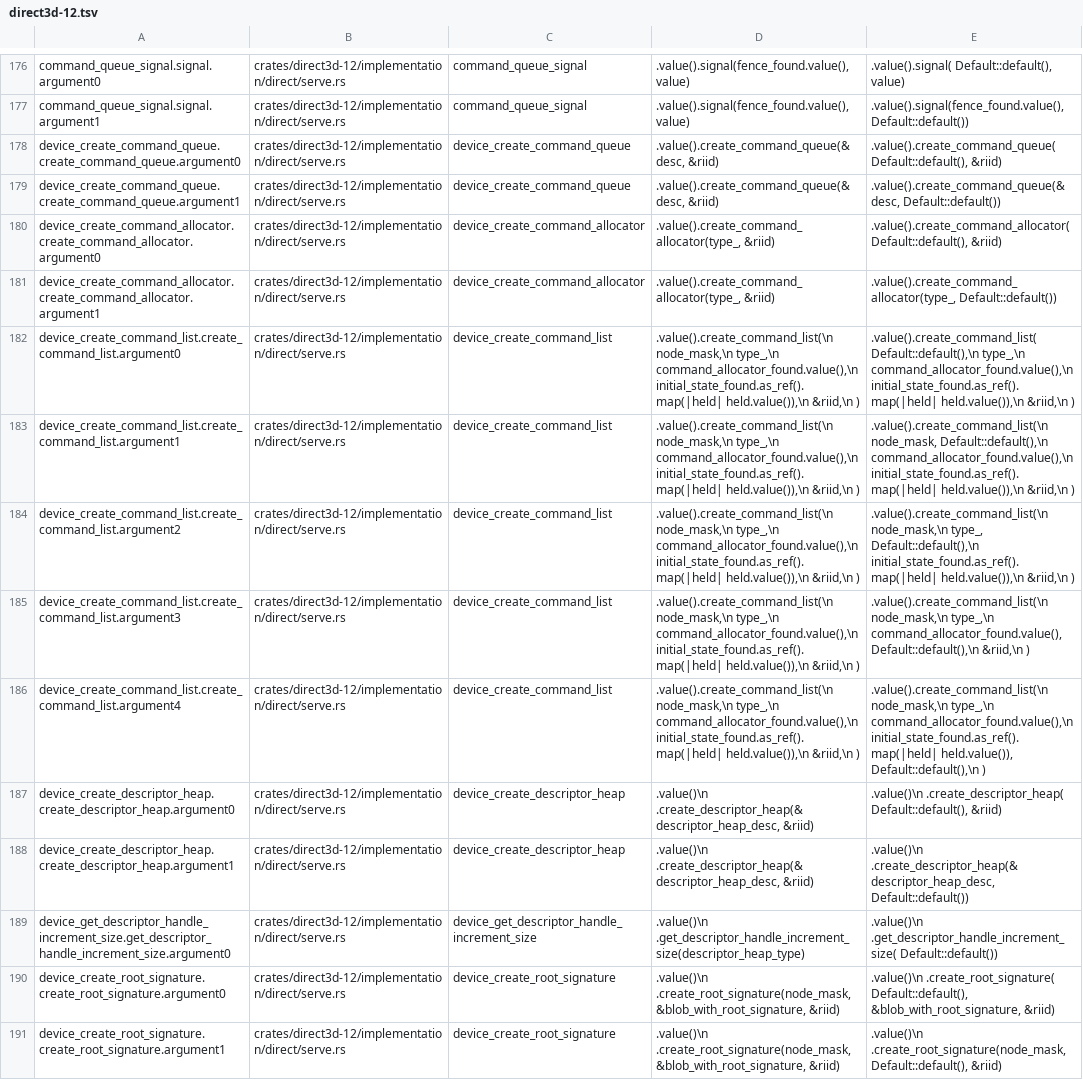
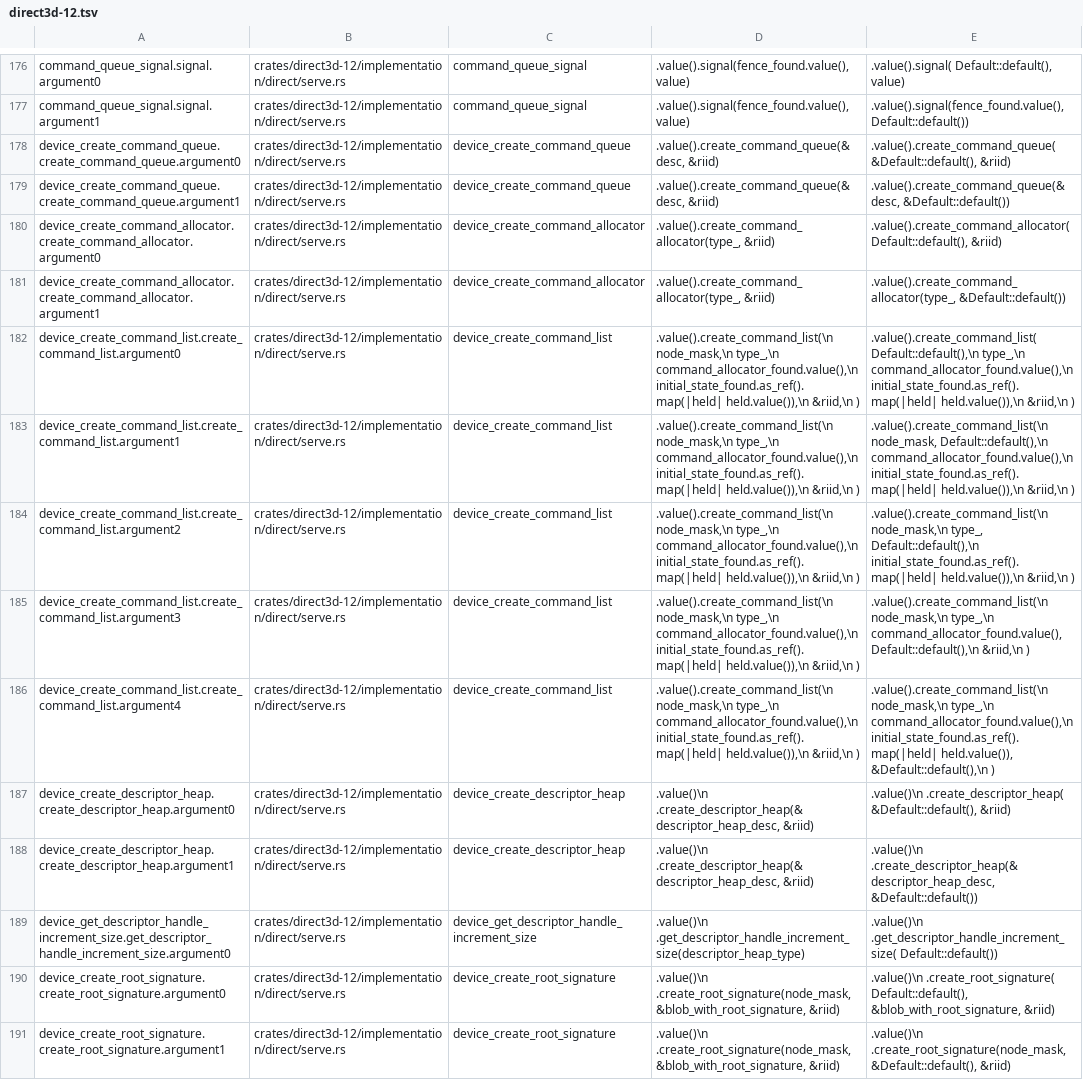
Before and after one commit to Declarative-labs/wcontainers, a TSV file: tools/api-crate-generator/plants/direct3d-12.tsv, drawn as a sheet; only a part is shown, gaps mark what is left out; the diff covers the shown part only; the diff names each change by its address in the sheet, - before the commit and + after, or states it on an @@ line.

```diff
--- a/tools/api-crate-generator/plants/direct3d-12.tsv
+++ b/tools/api-crate-generator/plants/direct3d-12.tsv
-E178: .value().create_command_queue( Default::default(), &riid)
+E178: .value().create_command_queue( &Default::default(), &riid)
-E179: .value().create_command_queue(&desc, Default::default())
+E179: .value().create_command_queue(&desc, &Default::default())
-E181: .value().create_command_allocator(type_, Default::default())
+E181: .value().create_command_allocator(type_, &Default::default())
-E186: …initial_state_found.as_ref().map(|held| held.value()), Default::default(),\n )
+E186: …initial_state_found.as_ref().map(|held| held.value()), &Default::default(),\n )
-E187: .value()\n .create_descriptor_heap( Default::default(), &riid)
+E187: .value()\n .create_descriptor_heap( &Default::default(), &riid)
-E188: .value()\n .create_descriptor_heap(&descriptor_heap_desc, Default::default())
+E188: .value()\n .create_descriptor_heap(&descriptor_heap_desc, &Default::default())
-E191: .value()\n .create_root_signature(node_mask, Default::default(), &riid)
+E191: .value()\n .create_root_signature(node_mask, &Default::default(), &riid)
```
Also changed, not shown: 9 edited cells elsewhere in this file, 12 other files.
